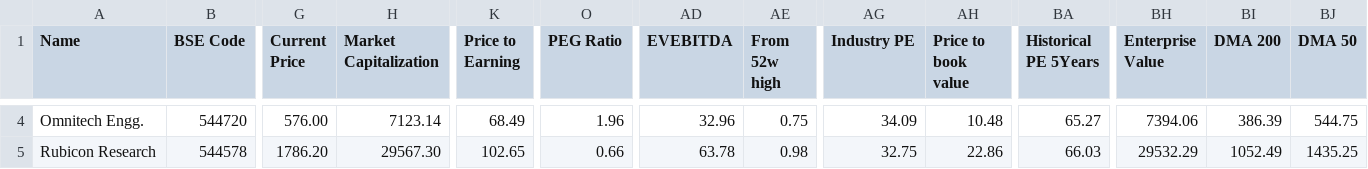
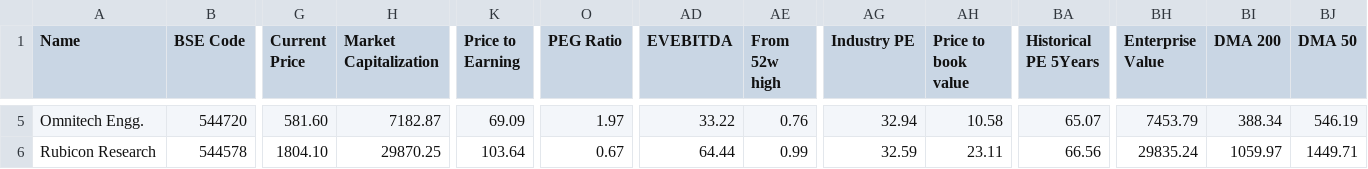
Before and after one commit to radhevrishi/market-cockpit, a CSV file: frontend/public/data/screener/multibagger-like-acutaasatlantadee-dev.csv, drawn as a sheet; only a part is shown, gaps mark what is left out; addresses are those after the commit; the diff covers the shown part only; the diff names each change by its address in the sheet, - before the commit and + after, or states it on an @@ line.

```diff
--- a/frontend/public/data/screener/multibagger-like-acutaasatlantadee-dev.csv
+++ b/frontend/public/data/screener/multibagger-like-acutaasatlantadee-dev.csv
-G5 (Current Price): 576.00
+G5 (Current Price): 581.60
-H5 (Market Capitalization): 7123.14
+H5 (Market Capitalization): 7182.87
-K5 (Price to Earning): 68.49
+K5 (Price to Earning): 69.09
-O5 (PEG Ratio): 1.96
+O5 (PEG Ratio): 1.97
-AD5 (EVEBITDA): 32.96
+AD5 (EVEBITDA): 33.22
-AE5 (From 52w high): 0.75
+AE5 (From 52w high): 0.76
-AG5 (Industry PE): 34.09
+AG5 (Industry PE): 32.94
-AH5 (Price to book value): 10.48
+AH5 (Price to book value): 10.58
-BA5 (Historical PE 5Years): 65.27
+BA5 (Historical PE 5Years): 65.07
-BH5 (Enterprise Value): 7394.06
+BH5 (Enterprise Value): 7453.79
-BI5 (DMA 200): 386.39
+BI5 (DMA 200): 388.34
-BJ5 (DMA 50): 544.75
+BJ5 (DMA 50): 546.19
-G6 (Current Price): 1786.20
+G6 (Current Price): 1804.10
-H6 (Market Capitalization): 29567.30
+H6 (Market Capitalization): 29870.25
-K6 (Price to Earning): 102.65
+K6 (Price to Earning): 103.64
-O6 (PEG Ratio): 0.66
+O6 (PEG Ratio): 0.67
-AD6 (EVEBITDA): 63.78
+AD6 (EVEBITDA): 64.44
-AE6 (From 52w high): 0.98
+AE6 (From 52w high): 0.99
-AG6 (Industry PE): 32.75
+AG6 (Industry PE): 32.59
-AH6 (Price to book value): 22.86
+AH6 (Price to book value): 23.11
-BA6 (Historical PE 5Years): 66.03
+BA6 (Historical PE 5Years): 66.56
-BH6 (Enterprise Value): 29532.29
+BH6 (Enterprise Value): 29835.24
-BI6 (DMA 200): 1052.49
+BI6 (DMA 200): 1059.97
-BJ6 (DMA 50): 1435.25
+BJ6 (DMA 50): 1449.71
```
Also changed, not shown: 1 added row and 31 edited cells elsewhere in this file, frontend/public/data/screener/future-leaders.csv, frontend/public/data/screener/great-results-and-pullback.csv, 17 other files.
